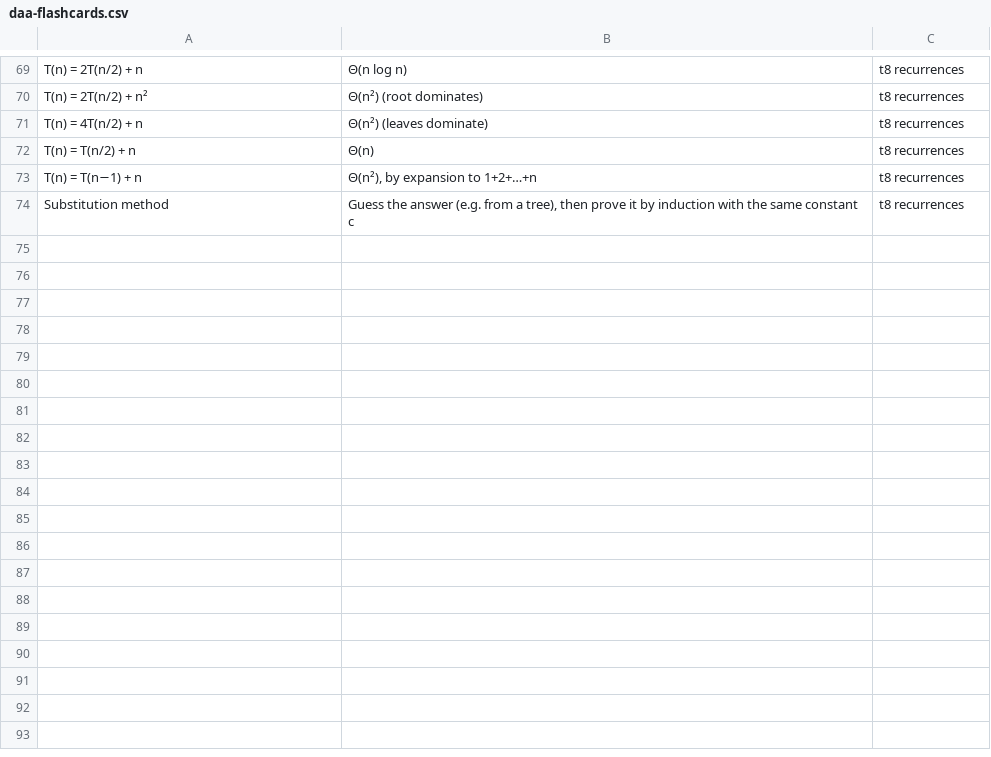
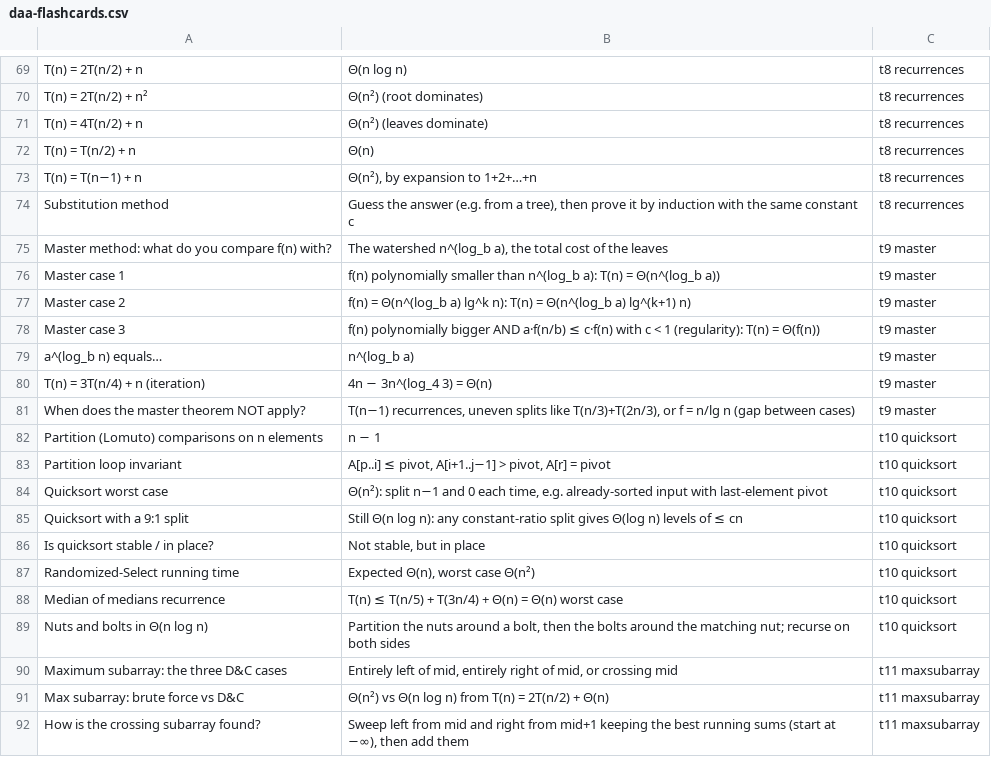
Before and after one commit to iwhozaifa/daa-study-hub, a CSV file: flashcards/daa-flashcards.csv, drawn as a sheet; only a part is shown, gaps mark what is left out; the diff names each change by its address in the sheet, - before the commit and + after, or states it on an @@ line.

```diff
--- a/flashcards/daa-flashcards.csv
+++ b/flashcards/daa-flashcards.csv
+row 75: Master method: what do you compare f(n) with? | The watershed n^(log_b a), the total cost of the leaves | t9 master
+row 76: Master case 1 | f(n) polynomially smaller than n^(log_b a): T(n) = Θ(n^(log_b a)) | t9 master
+row 77: Master case 2 | f(n) = Θ(n^(log_b a) lg^k n): T(n) = Θ(n^(log_b a) lg^(k+1) n) | t9 master
+row 78: Master case 3 | f(n) polynomially bigger AND a·f(n/b) ≤ c·f(n) with c < 1 (regularity): T(n) = Θ(f(n)) | t9 master
+row 79: a^(log_b n) equals… | n^(log_b a) | t9 master
+row 80: T(n) = 3T(n/4) + n (iteration) | 4n − 3n^(log_4 3) = Θ(n) | t9 master
+row 81: When does the master theorem NOT apply? | T(n−1) recurrences, uneven splits like T(n/3)+T(2n/3), or f = n/lg n (gap between cases) | t9 master
+row 82: Partition (Lomuto) comparisons on n elements | n − 1 | t10 quicksort
+row 83: Partition loop invariant | A[p..i] ≤ pivot, A[i+1..j−1] > pivot, A[r] = pivot | t10 quicksort
+row 84: Quicksort worst case | Θ(n²): split n−1 and 0 each time, e.g. already-sorted input with last-element pivot | t10 quicksort
+row 85: Quicksort with a 9:1 split | Still Θ(n log n): any constant-ratio split gives Θ(log n) levels of ≤ cn | t10 quicksort
+row 86: Is quicksort stable / in place? | Not stable, but in place | t10 quicksort
+row 87: Randomized-Select running time | Expected Θ(n), worst case Θ(n²) | t10 quicksort
+row 88: Median of medians recurrence | T(n) ≤ T(n/5) + T(3n/4) + Θ(n) = Θ(n) worst case | t10 quicksort
+row 89: Nuts and bolts in Θ(n log n) | Partition the nuts around a bolt, then the bolts around the matching nut; recurse on both sides | t10 quicksort
+row 90: Maximum subarray: the three D&C cases | Entirely left of mid, entirely right of mid, or crossing mid | t11 maxsubarray
+row 91: Max subarray: brute force vs D&C | Θ(n²) vs Θ(n log n) from T(n) = 2T(n/2) + Θ(n) | t11 maxsubarray
+row 92: How is the crossing subarray found? | Sweep left from mid and right from mid+1 keeping the best running sums (start at −∞), then add them | t11 maxsubarray
```
Also changed, not shown: 17 other files.
